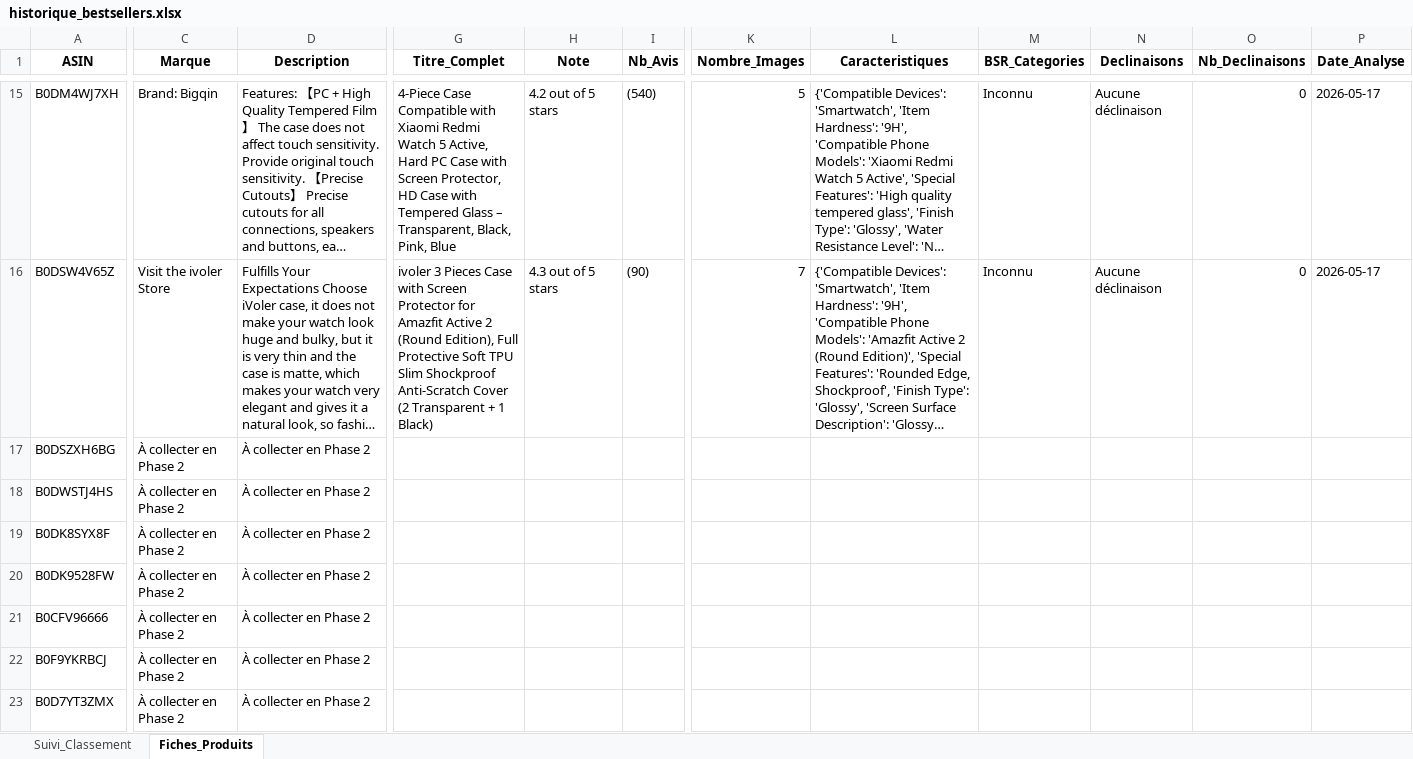
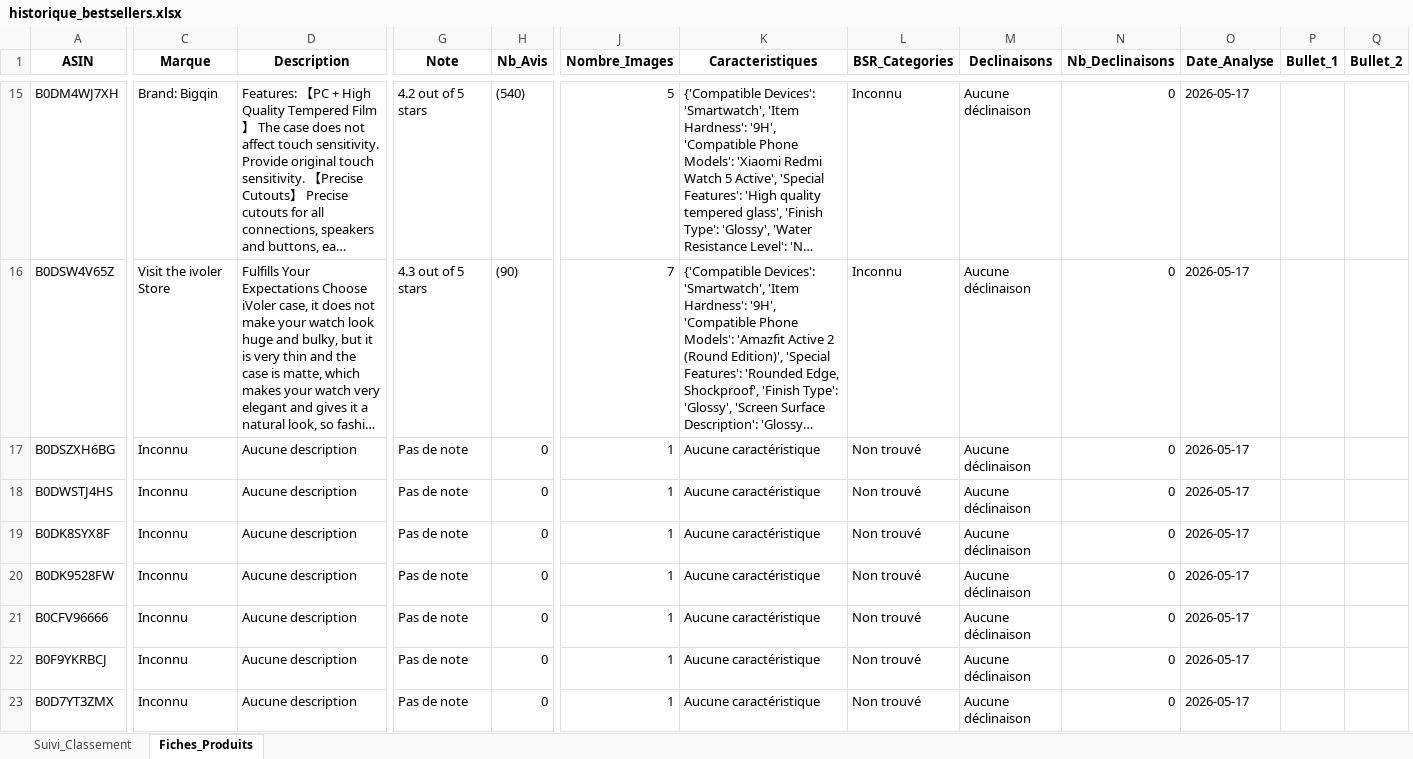
Before and after one commit to dagr8-0405/amzspy, an Excel workbook: historique_bestsellers.xlsx, sheet Fiches_Produits, drawn as a sheet; only a part is shown, gaps mark what is left out; long unchanged cells end in …; values as stored, in another font and other column widths than the file's, no borders; removed rows and columns are numbered as before the commit, all else as after; the diff covers the shown part only; the diff names each change by its address in the sheet, - before the commit and + after, or states it on an @@ line.

Commit message:
Mise à jour automatique des Bestsellers et Fiches Produits

```diff
--- a/historique_bestsellers.xlsx (sheet Fiches_Produits)
+++ b/historique_bestsellers.xlsx (sheet Fiches_Produits)
-column G (Titre_Complet), rows 15-16: 4-Piece Case Compatible with Xiaomi Redmi Watch 5 Active, Hard PC Case with Screen Protector, HD Case with Tempered Glass – Transparent, Black, Pink, Blue | ivoler 3 Pieces Case with Screen Protector for Amazfit Active 2 (Round Edition), Full Protective Soft TPU Slim Shockproof Anti-Scratch Cover (2 Transparent + 1 Black)
+column P (Bullet_1), empty
+column Q (Bullet_2), empty
-C17:C23 (Marque): À collecter en Phase 2
+C17:C23 (Marque): Inconnu
-D17:D23 (Description): À collecter en Phase 2
+D17:D23 (Description): Aucune description
-G17:G23 (Note): (empty)
+G17:G23 (Note): Pas de note
-H17:H23 (Nb_Avis): (empty)
+H17:H23 (Nb_Avis): 0
-J17:J23 (Nombre_Images): (empty)
+J17:J23 (Nombre_Images): 1
-K17:K23 (Caracteristiques): (empty)
+K17:K23 (Caracteristiques): Aucune caractéristique
-L17:L23 (BSR_Categories): (empty)
+L17:L23 (BSR_Categories): Non trouvé
-M17:M23 (Declinaisons): (empty)
+M17:M23 (Declinaisons): Aucune déclinaison
-N17:N23 (Nb_Declinaisons): (empty)
+N17:N23 (Nb_Declinaisons): 0
-O17:O23 (Date_Analyse): (empty)
+O17:O23 (Date_Analyse): 2026-05-17
```
Also changed, not shown: 3 added columns and 80 edited cells elsewhere in this sheet.
